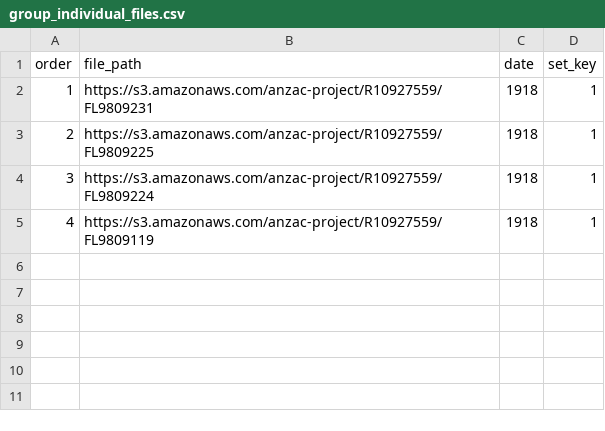
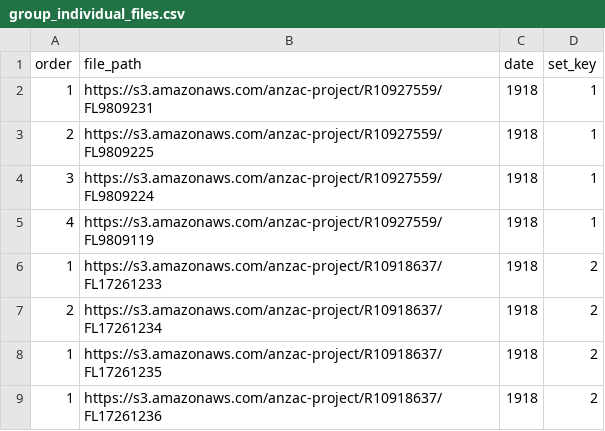
Before and after one commit to zooniverse/scribeAPI, a CSV file: project/anzac/subjects/group_individual_files.csv, drawn as a sheet.

Commit message:
added ability to call fetchSubjectSet in mark/index#completeSubjectSet

```diff
--- a/project/anzac/subjects/group_individual_files.csv
+++ b/project/anzac/subjects/group_individual_files.csv
@@ -5 +5,5 @@ order,file_path,date,set_key
 4,https://s3.amazonaws.com/anzac-project/R10927559/FL9809119,1918,1
+1,https://s3.amazonaws.com/anzac-project/R10918637/FL17261233,1918,2
+2,https://s3.amazonaws.com/anzac-project/R10918637/FL17261234,1918,2
+1,https://s3.amazonaws.com/anzac-project/R10918637/FL17261235,1918,2
+1,https://s3.amazonaws.com/anzac-project/R10918637/FL17261236,1918,2
```
Also changed, not shown: 1 other file.
